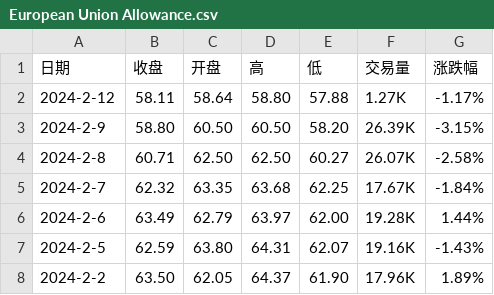
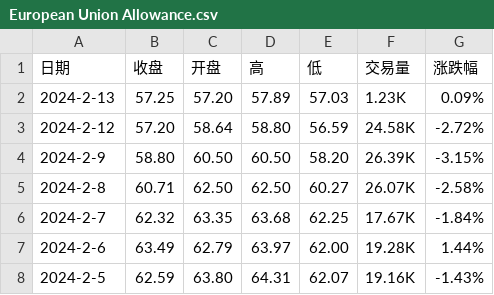
Before and after one commit to huanhuanbass/EUA, a CSV file: European Union Allowance.csv, drawn as a sheet; only a part is shown; the shorter side is filled out with more unchanged rows.

```diff
--- a/European Union Allowance.csv
+++ b/European Union Allowance.csv
@@ -1,3 +1,4 @@
 "日期","收盘","开盘","高","低","交易量","涨跌幅"
-"2024-2-12","58.11","58.64","58.80","57.88","1.27K","-1.17%"
+"2024-2-13","57.25","57.20","57.89","57.03","1.23K","0.09%"
+"2024-2-12","57.20","58.64","58.80","56.59","24.58K","-2.72%"
 "2024-2-9","58.80","60.50","60.50","58.20","26.39K","-3.15%"
```
Also changed, not shown: Historical data - EUA Price.csv.
